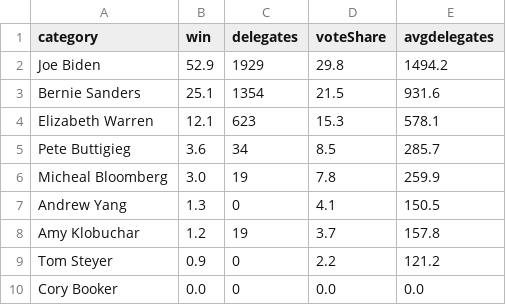
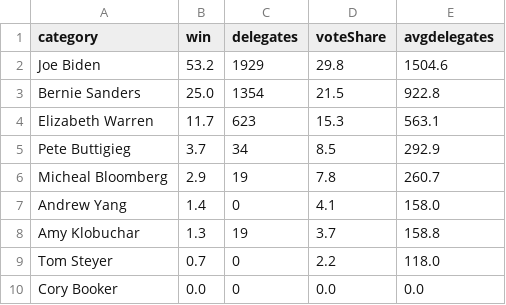
Before and after one commit to ben2vec/jhkforecasts, a CSV file: democratic_primary/topline.csv, drawn as a sheet.

```diff
--- a/democratic_primary/topline.csv
+++ b/democratic_primary/topline.csv
@@ -1,10 +1,10 @@
 category,win,delegates,voteShare,avgdelegates
-Joe Biden,52.9,1929,29.8,1494.2
-Bernie Sanders,25.1,1354,21.5,931.6
-Elizabeth Warren,12.1,623,15.3,578.1
-Pete Buttigieg,3.6,34,8.5,285.7
-Micheal Bloomberg,3.0,19,7.8,259.9
-Andrew Yang,1.3,0,4.1,150.5
-Amy Klobuchar,1.2,19,3.7,157.8
-Tom Steyer,0.9,0,2.2,121.2
+Joe Biden,53.2,1929,29.8,1504.6
+Bernie Sanders,25.0,1354,21.5,922.8
+Elizabeth Warren,11.7,623,15.3,563.1
+Pete Buttigieg,3.7,34,8.5,292.9
+Micheal Bloomberg,2.9,19,7.8,260.7
+Andrew Yang,1.4,0,4.1,158.0
+Amy Klobuchar,1.3,19,3.7,158.8
+Tom Steyer,0.7,0,2.2,118.0
 Cory Booker,0.0,0,0.0,0.0
```
Also changed, not shown: democratic_primary/Sheet1.csv, 5 other files.
